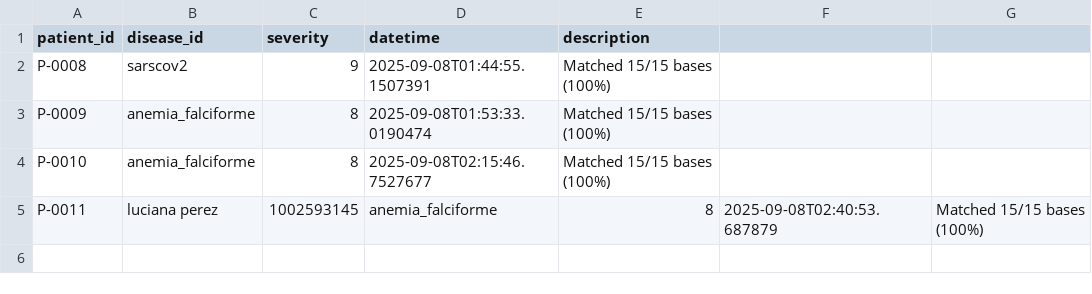
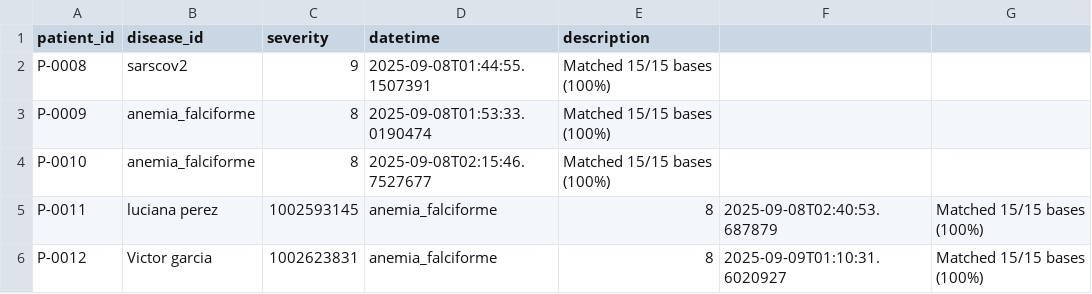
Before and after one commit to victormanuel20/Genomic_proyecto, a CSV file: tcp_serverGenomics/data/detecciones.csv, drawn as a sheet.

```diff
--- a/tcp_serverGenomics/data/detecciones.csv
+++ b/tcp_serverGenomics/data/detecciones.csv
@@ -5 +5,2 @@ P-0010,anemia_falciforme,8,2025-09-08T02:15:46.7527677,Matched 15/15 bases (100%
 P-0011,luciana perez,1002593145,anemia_falciforme,8,2025-09-08T02:40:53.687879,Matched 15/15 bases (100%)
+P-0012,Victor garcia,1002623831,anemia_falciforme,8,2025-09-09T01:10:31.6020927,Matched 15/15 bases (100%)
```
Also changed, not shown: tcp_serverGenomics/data/pacientes.csv, 6 other files.
